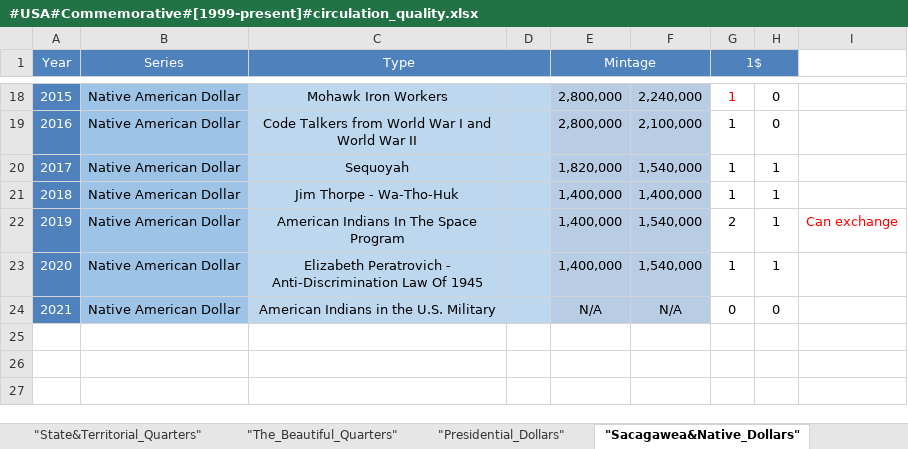
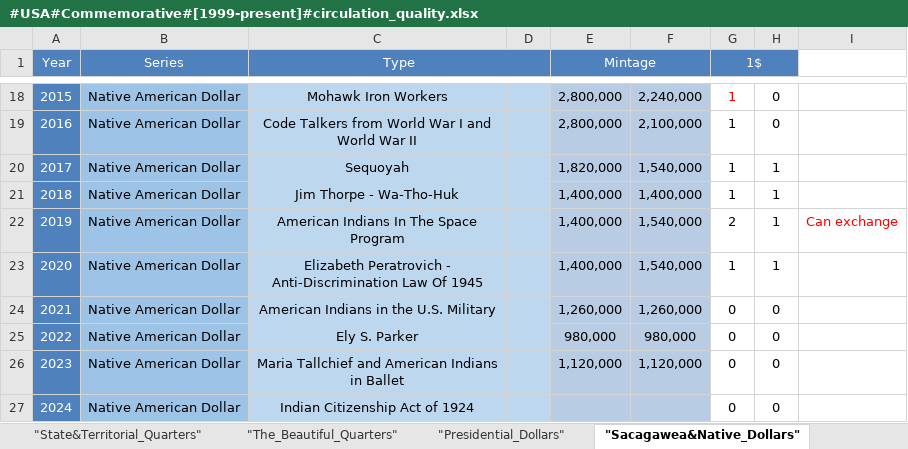
Before and after one commit to DartAlexator/CoinCollection, an Excel workbook: Collections/USA/#USA#Commemorative#[1999-present]#circulation_quality.xlsx, sheet "Sacagawea&Native_Dollars", drawn as a sheet; only a part is shown, gaps mark what is left out; values as stored, in another font and other column widths than the file's, no borders; conditional formats not drawn; the diff names each change by its address in the sheet, - before the commit and + after, or states it on an @@ line.

```diff
--- a/Collections/USA/#USA#Commemorative#[1999-present]#circulation_quality.xlsx (sheet "Sacagawea&Native_Dollars")
+++ b/Collections/USA/#USA#Commemorative#[1999-present]#circulation_quality.xlsx (sheet "Sacagawea&Native_Dollars")
-E24 (Mintage): N/A
+E24 (Mintage): 1,260,000
-F24: N/A
+F24: 1,260,000
+row 25: 2022 | Native American Dollar | Ely S. Parker |  | 980,000 | 980,000 | 0 | 0
+row 26: 2023 | Native American Dollar | Maria Tallchief and American Indians in Ballet |  | 1,120,000 | 1,120,000 | 0 | 0
+row 27: 2024 | Native American Dollar | Indian Citizenship Act of 1924 |  |  |  | 0 | 0
```
Also changed, not shown: sheet "The_Beautiful_Quarters", sheet "Presidential_Dollars", sheet "State&Territorial_Quarters", other sheet tabs, Collections/Russia/#Russia#Russian_Federation#Regular#[1993-present]#circulation_quality.xlsx, Collections/USA/#USA#Regular#[1900-present]#circulation_quality.xlsx.
